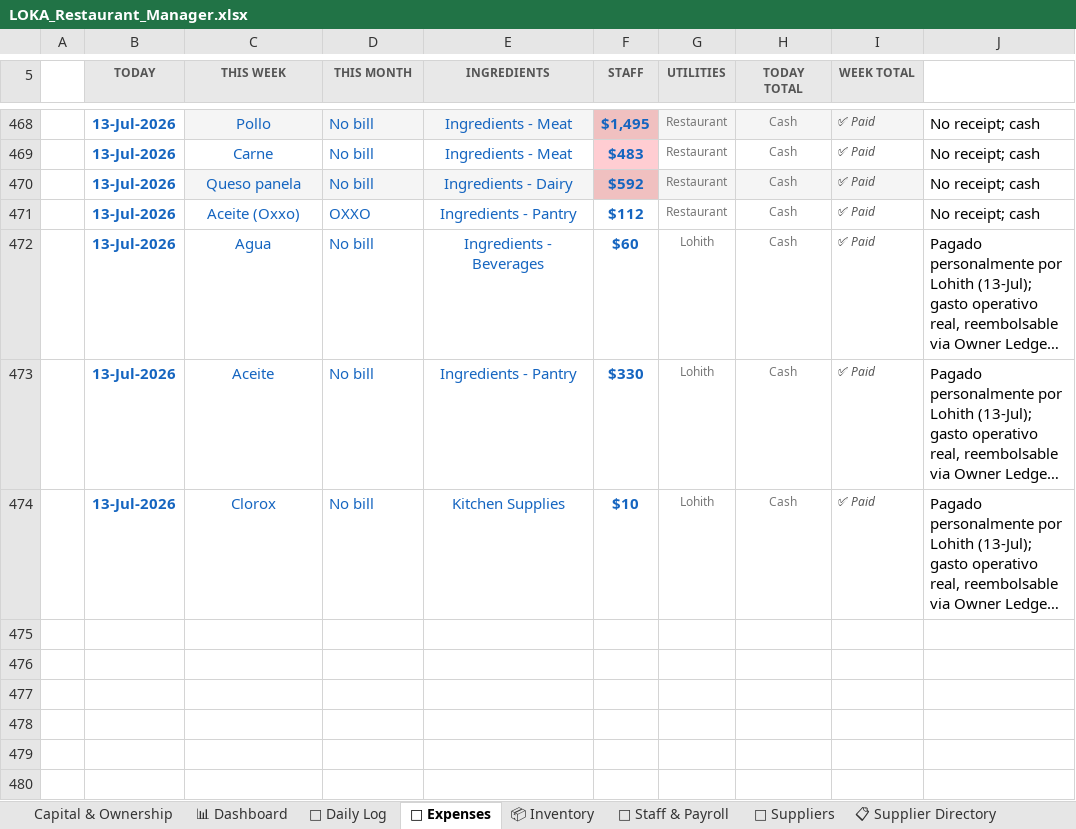
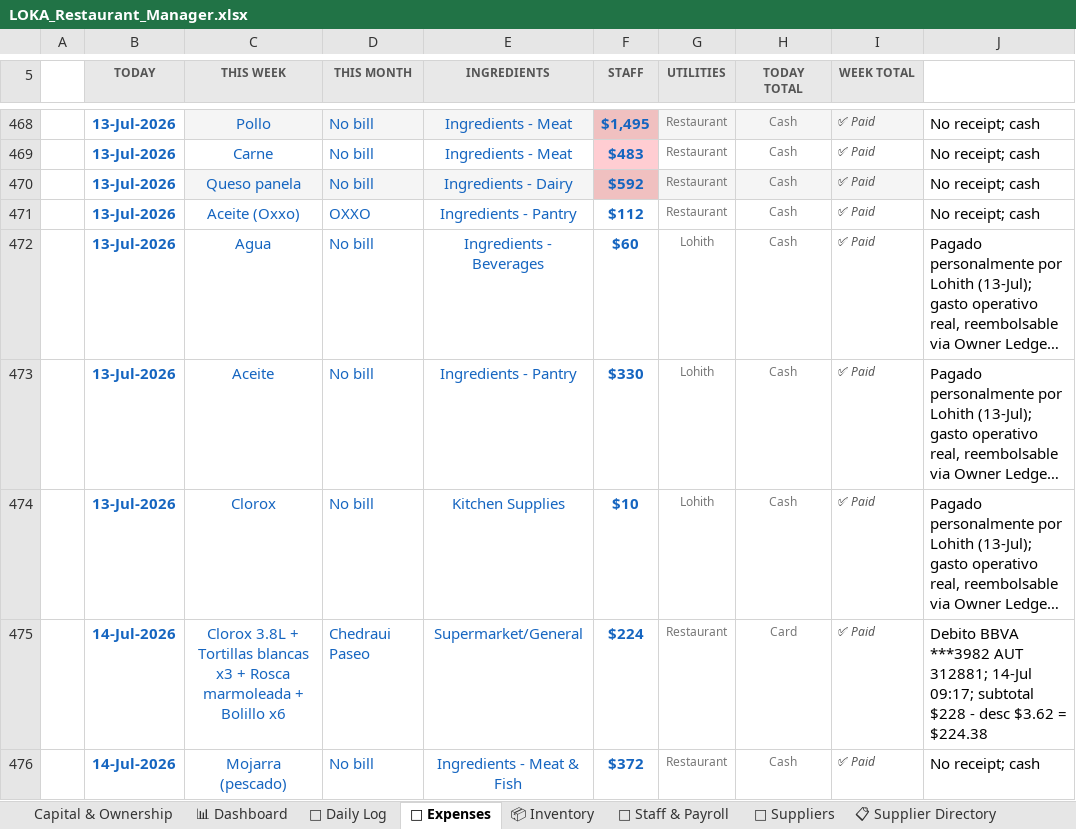
Before and after one commit to mirchimexico-coder/LOKA, an Excel workbook: LOKA_Restaurant_Manager.xlsx, sheet 💸 Expenses, drawn as a sheet; only a part is shown, gaps mark what is left out; long unchanged cells end in …; values as stored, in another font and other column widths than the file's, no borders; conditional formats not drawn; the diff names each change by its address in the sheet, - before the commit and + after, or states it on an @@ line.

Commit message:
updated todays details

```diff
--- a/LOKA_Restaurant_Manager.xlsx (sheet 💸 Expenses)
+++ b/LOKA_Restaurant_Manager.xlsx (sheet 💸 Expenses)
+row 475:  | 14-Jul-2026 | Clorox 3.8L + Tortillas blancas x3 + Rosca marmoleada + Bolillo x6 | Chedraui Paseo | Supermarket/General | $224 | Restaurant | Card | ✅ Paid | Debito BBVA ***3982 AUT 312881; 14-Jul 09:17; subtotal $228 - desc $3.62 = $224.38
+row 476:  | 14-Jul-2026 | Mojarra (pescado) | No bill | Ingredients - Meat & Fish | $372 | Restaurant | Cash | ✅ Paid | No receipt; cash
```
Also changed, not shown: sheet 📅 Daily Log, 7 other files.
